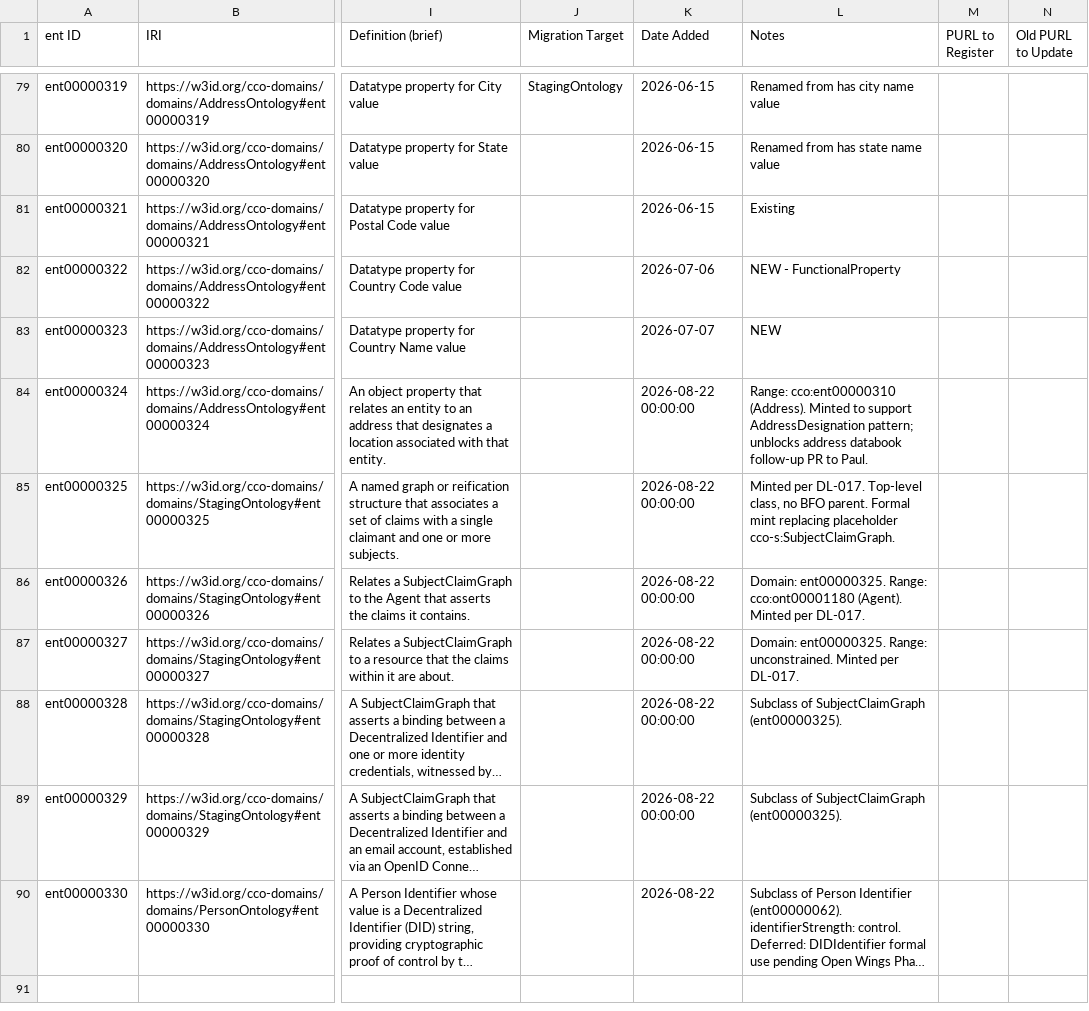
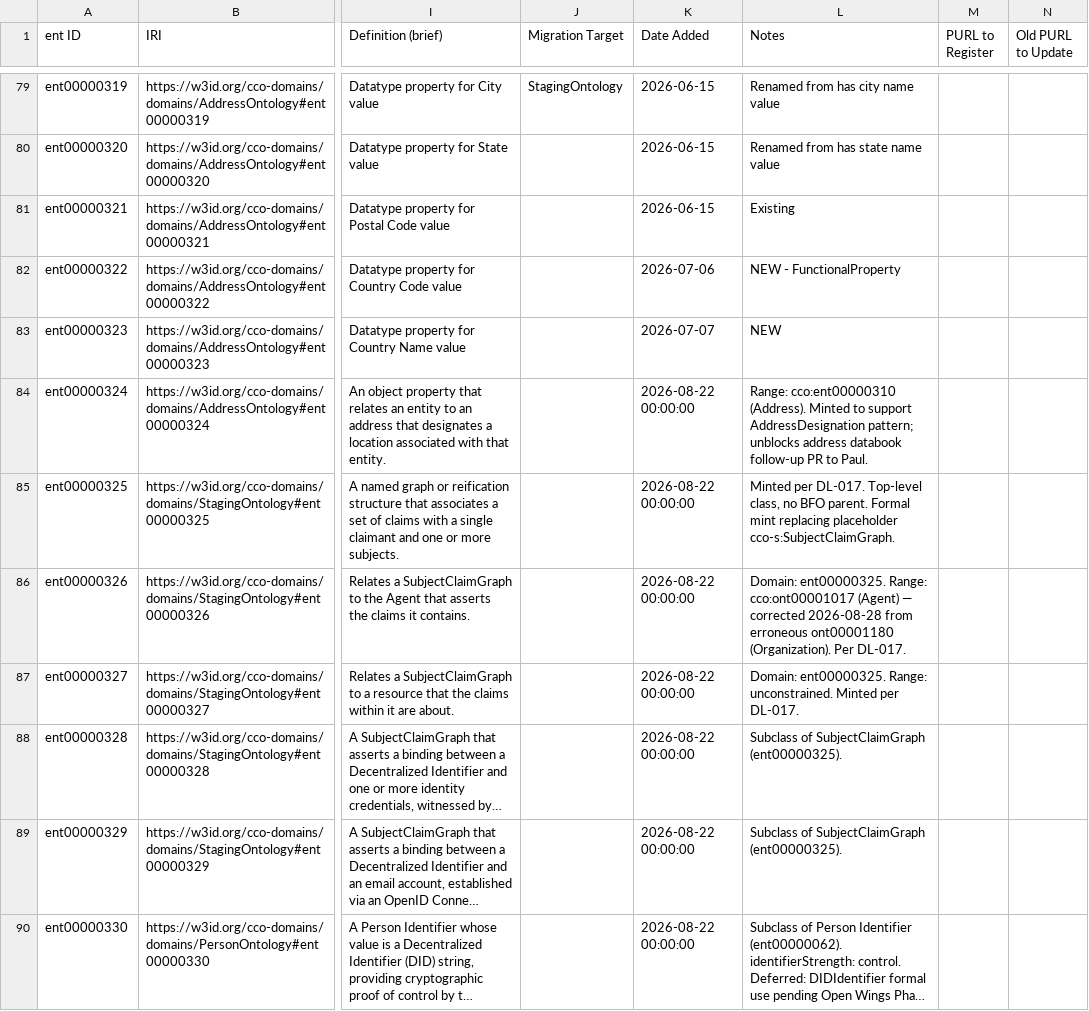
Before and after one commit to cco-domains/cco-domains, a CSV file: ontology/CCO-Domains-IRI-Registry.csv, drawn as a sheet; only a part is shown, gaps mark what is left out; long unchanged cells end in …; the diff names each change by its address in the sheet, - before the commit and + after, or states it on an @@ line.

Commit message:
Add files via upload

```diff
--- a/ontology/CCO-Domains-IRI-Registry.csv
+++ b/ontology/CCO-Domains-IRI-Registry.csv
-L86 (Notes): …ent00000325. Range: cco:ont00001180 (Agent). Minted per DL-017.
+L86 (Notes): …ent00000325. Range: cco:ont00001017 (Agent) — corrected 2026-08-28 from erroneous ont00001180 (Organization). Per DL-017.
-K90 (Date Added): 2026-08-22
+K90 (Date Added): 2026-08-22 00:00:00
```
